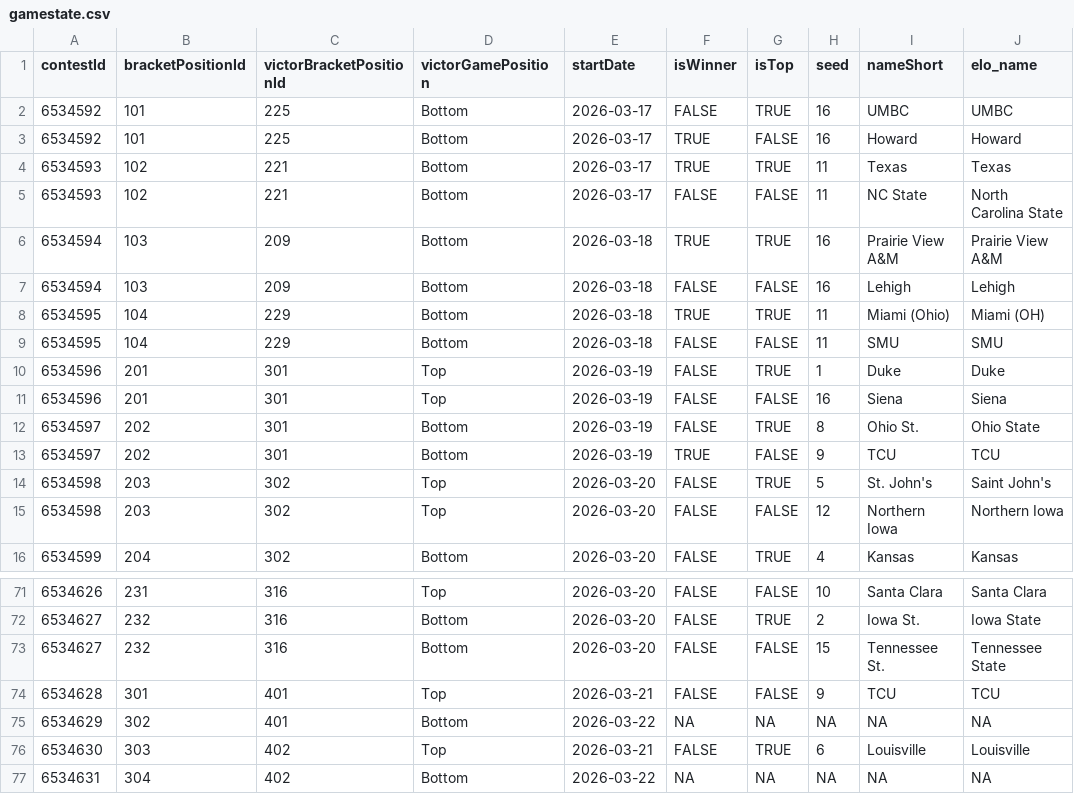
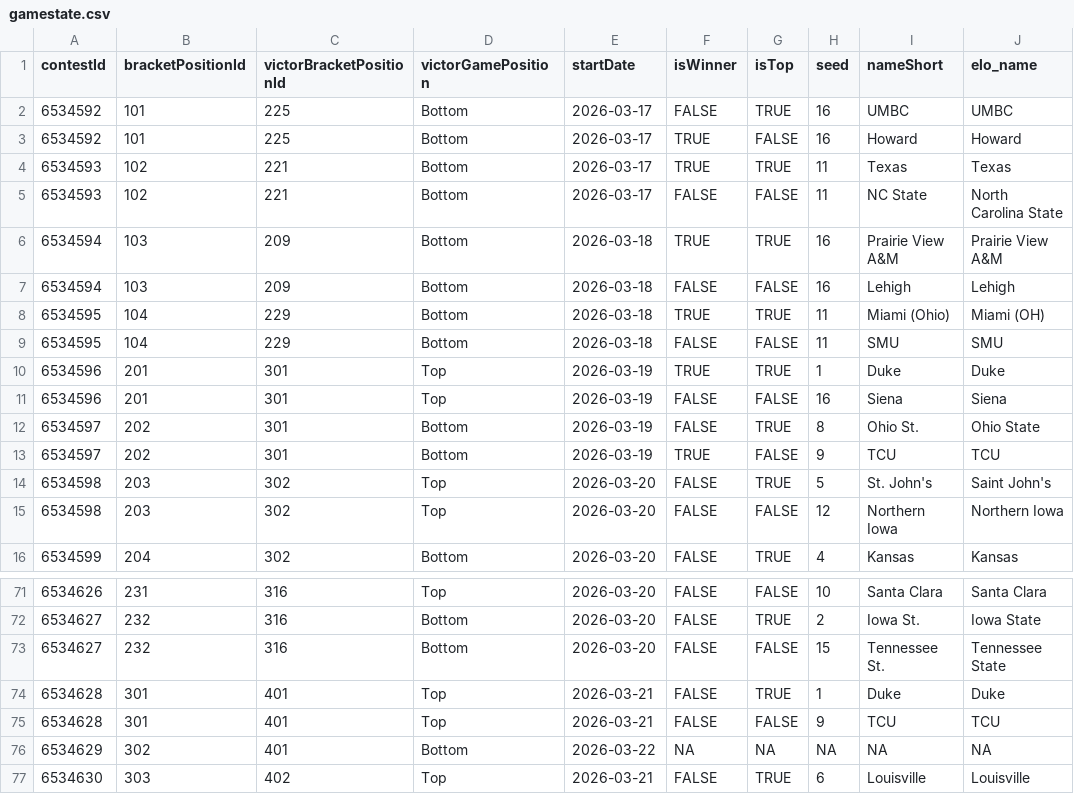
Before and after one commit to jbccre/madness, a CSV file: men/gamestate.csv, drawn as a sheet; only a part is shown, gaps mark what is left out; the shorter side is filled out with more unchanged rows.

```diff
--- a/men/gamestate.csv
+++ b/men/gamestate.csv
@@ -9,3 +9,3 @@ contestId,bracketPositionId,victorBracketPositionId,victorGamePosition,startDate
 6534595,104,229,Bottom,2026-03-18,FALSE,FALSE,11,SMU,SMU
-6534596,201,301,Top,2026-03-19,FALSE,TRUE,1,Duke,Duke
+6534596,201,301,Top,2026-03-19,TRUE,TRUE,1,Duke,Duke
 6534596,201,301,Top,2026-03-19,FALSE,FALSE,16,Siena,Siena
@@ -73,2 +73,3 @@ contestId,bracketPositionId,victorBracketPositionId,victorGamePosition,startDate
 6534627,232,316,Bottom,2026-03-20,FALSE,FALSE,15,Tennessee St.,Tennessee State
+6534628,301,401,Top,2026-03-21,FALSE,TRUE,1,Duke,Duke
 6534628,301,401,Top,2026-03-21,FALSE,FALSE,9,TCU,TCU
```
Also changed, not shown: men/all_standings.csv, men/current_standings.csv, 1 other file.
